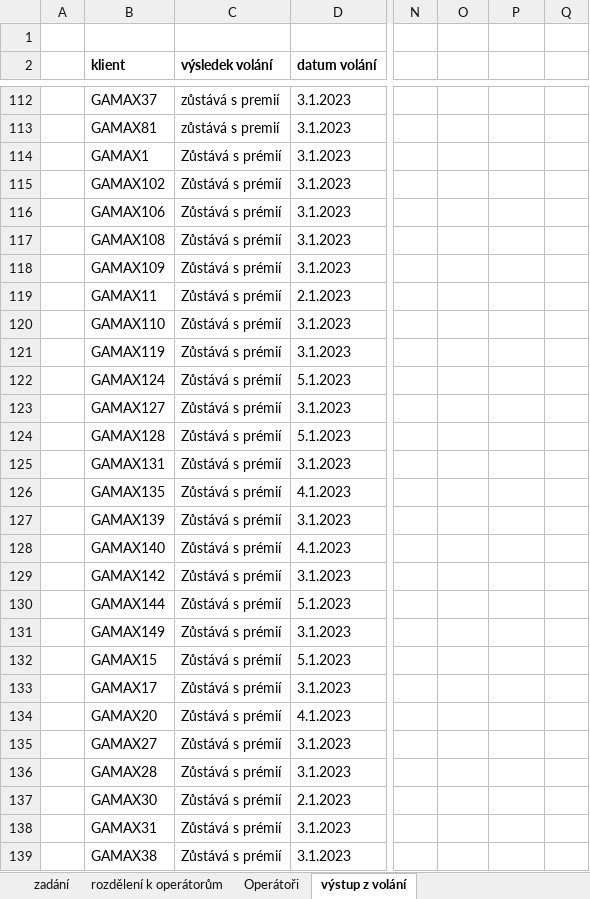
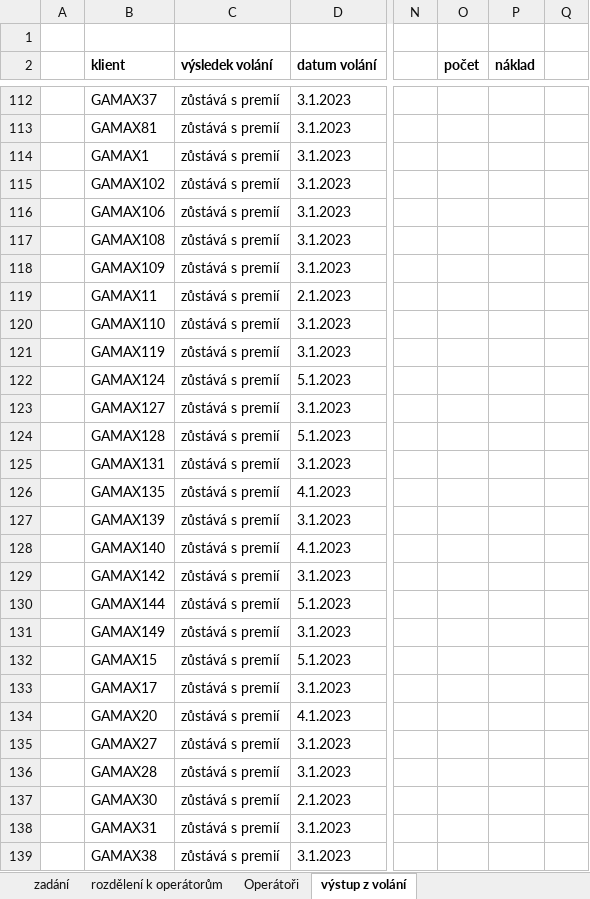
Before and after one commit to ondrejsvorc/UJEP, an Excel workbook: AVD1/5 - Ondřej Švorc - Retence.xlsx, sheet výstup z volání, drawn as a sheet; only a part is shown, gaps mark what is left out; values as stored, in another font and other column widths than the file's, no borders; the diff covers the shown part only; the diff names each change by its address in the sheet, - before the commit and + after, or states it on an @@ line.

```diff
--- a/AVD1/5 - Ondřej Švorc - Retence.xlsx (sheet výstup z volání)
+++ b/AVD1/5 - Ondřej Švorc - Retence.xlsx (sheet výstup z volání)
-O2: (empty)
+O2: počet
-P2: (empty)
+P2: náklad
-C114:C139 (výsledek volání): Zůstává s prémií
+C114:C139 (výsledek volání): zůstává s premií
```
Also changed, not shown: 62 edited cells elsewhere in this sheet, 1 other file.
